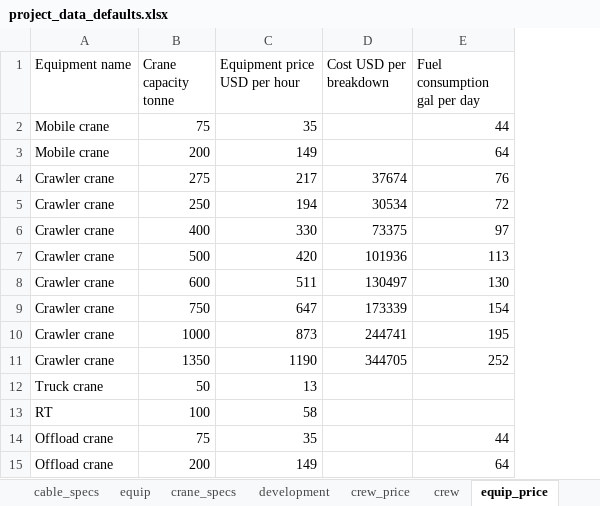
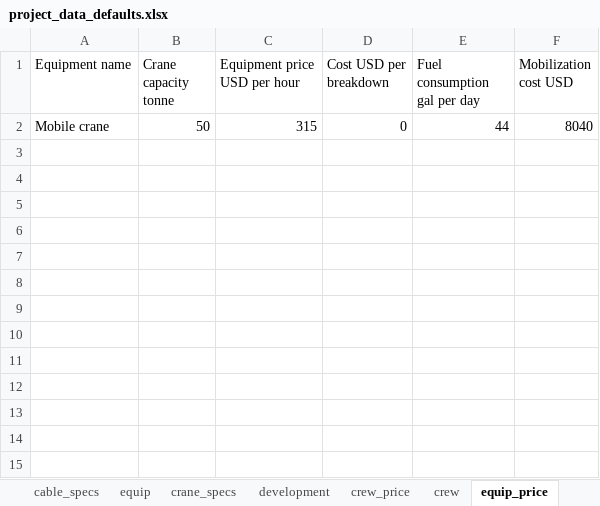
Before and after one commit to NREL/HybridBOSSE, an Excel workbook: SolarBOSSE/project_data/project_data_defaults.xlsx, sheet equip_price, drawn as a sheet; values as stored, in another font and other column widths than the file's, no borders; removed rows and columns are numbered as before the commit, all else as after; the diff names each change by its address in the sheet, - before the commit and + after, or states it on an @@ line.

```diff
--- a/SolarBOSSE/project_data/project_data_defaults.xlsx (sheet equip_price)
+++ b/SolarBOSSE/project_data/project_data_defaults.xlsx (sheet equip_price)
+column F (Mobilization cost USD), row 2: 8040
-B2 (Crane capacity tonne): 75
+B2 (Crane capacity tonne): 50
-C2 (Equipment price USD per hour): 35
+C2 (Equipment price USD per hour): 315
-D2 (Cost USD per breakdown): (empty)
+D2 (Cost USD per breakdown): 0
-row 3: Mobile crane | 200 | 149 |  | 64
-row 4: Crawler crane | 275 | 217 | 37674 | 76
-row 5: Crawler crane | 250 | 194 | 30534 | 72
-row 6: Crawler crane | 400 | 330 | 73375 | 97
-row 7: Crawler crane | 500 | 420 | 101936 | 113
-row 8: Crawler crane | 600 | 511 | 130497 | 130
-row 9: Crawler crane | 750 | 647 | 173339 | 154
-row 10: Crawler crane | 1000 | 873 | 244741 | 195
-row 11: Crawler crane | 1350 | 1190 | 344705 | 252
-row 12: Truck crane | 50 | 13
-row 13: RT | 100 | 58
-row 14: Offload crane | 75 | 35 |  | 44
-row 15: Offload crane | 200 | 149 |  | 64
```
Also changed, not shown: sheet crew, 6 other files.
